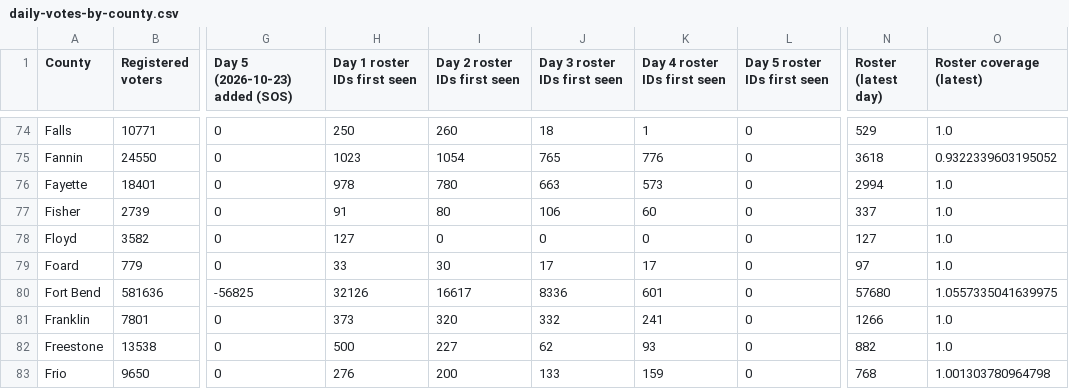
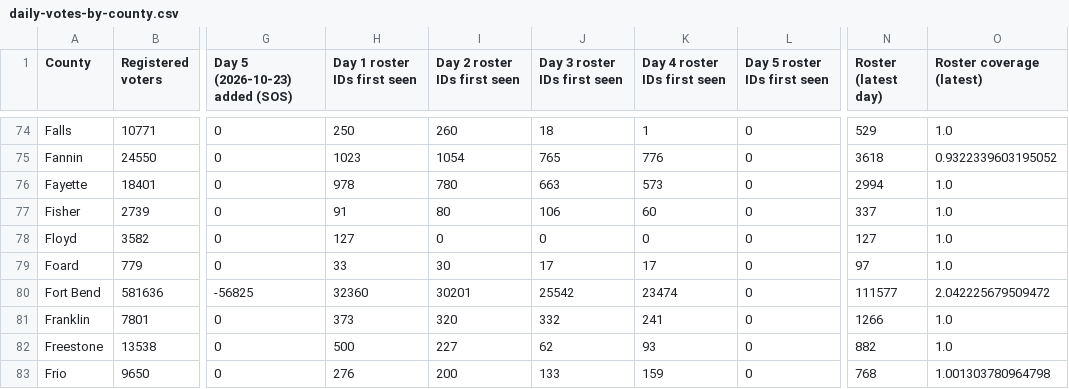
Before and after one commit to texasmaps/texasmaps.github.io, a CSV file: early-vote-2026/daily-votes-by-county.csv, drawn as a sheet; only a part is shown, gaps mark what is left out; the diff names each change by its address in the sheet, - before the commit and + after, or states it on an @@ line.

```diff
--- a/early-vote-2026/daily-votes-by-county.csv
+++ b/early-vote-2026/daily-votes-by-county.csv
-H80 (Day 1 roster IDs first seen): 32126
+H80 (Day 1 roster IDs first seen): 32360
-I80 (Day 2 roster IDs first seen): 16617
+I80 (Day 2 roster IDs first seen): 30201
-J80 (Day 3 roster IDs first seen): 8336
+J80 (Day 3 roster IDs first seen): 25542
-K80 (Day 4 roster IDs first seen): 601
+K80 (Day 4 roster IDs first seen): 23474
-N80 (Roster (latest day)): 57680
+N80 (Roster (latest day)): 111577
-O80 (Roster coverage (latest)): 1.0557335041639975
+O80 (Roster coverage (latest)): 2.042225679509472
```
Also changed, not shown: early-vote-2026/days/daily-votes-by-county-2026-10-19.csv, early-vote-2026/days/daily-votes-by-county-2026-10-20.csv, 40 other files.
